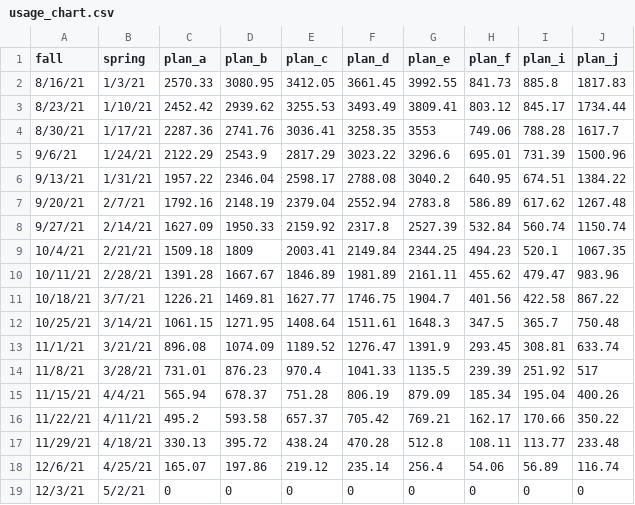
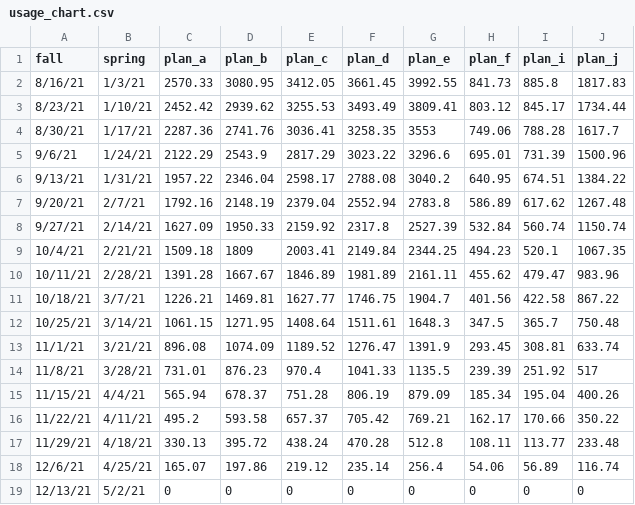
Before and after one commit to vizdata-f21/project-2-out_of_the_boxplots, a CSV file: data/usage_chart.csv, drawn as a sheet.

Commit message:
Update usage_chart.csv
Fixed incorrect date

```diff
--- a/data/usage_chart.csv
+++ b/data/usage_chart.csv
@@ -18,2 +18,2 @@ fall,spring,plan_a,plan_b,plan_c,plan_d,plan_e,plan_f,plan_i,plan_j
 12/6/21,4/25/21,165.07,197.86,219.12,235.14,256.4,54.06,56.89,116.74
-12/3/21,5/2/21,0,0,0,0,0,0,0,0
+12/13/21,5/2/21,0,0,0,0,0,0,0,0
```
